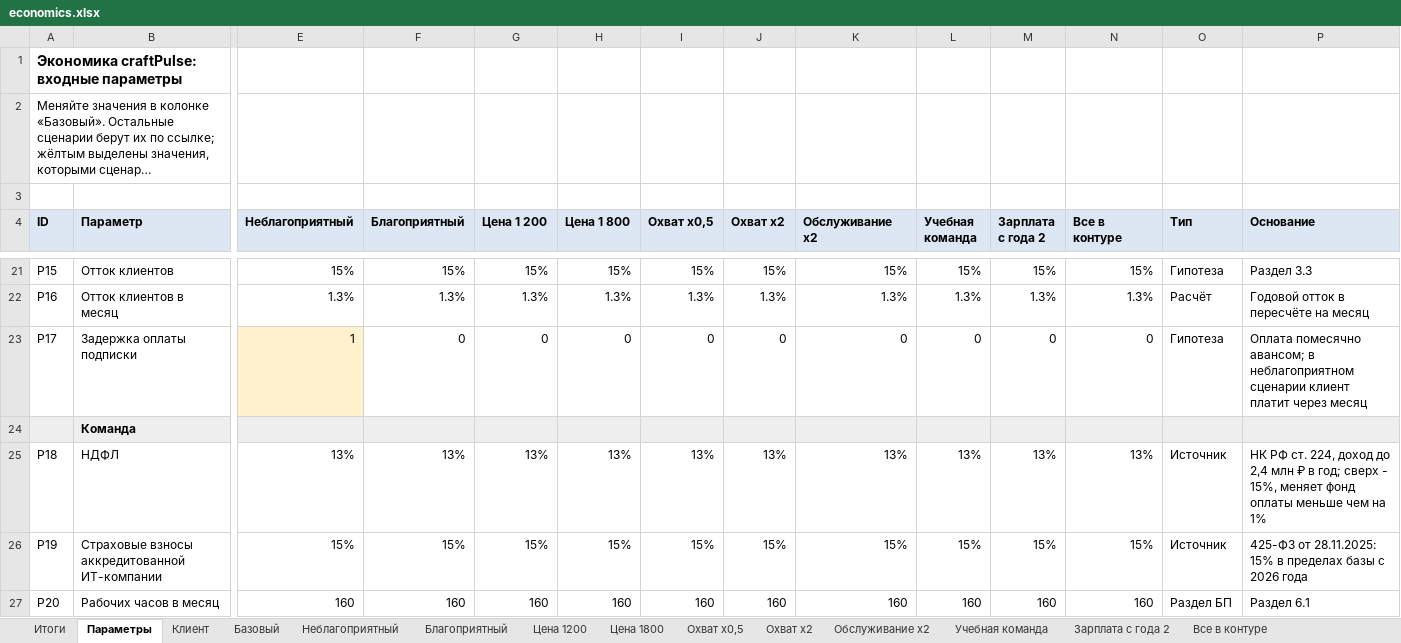
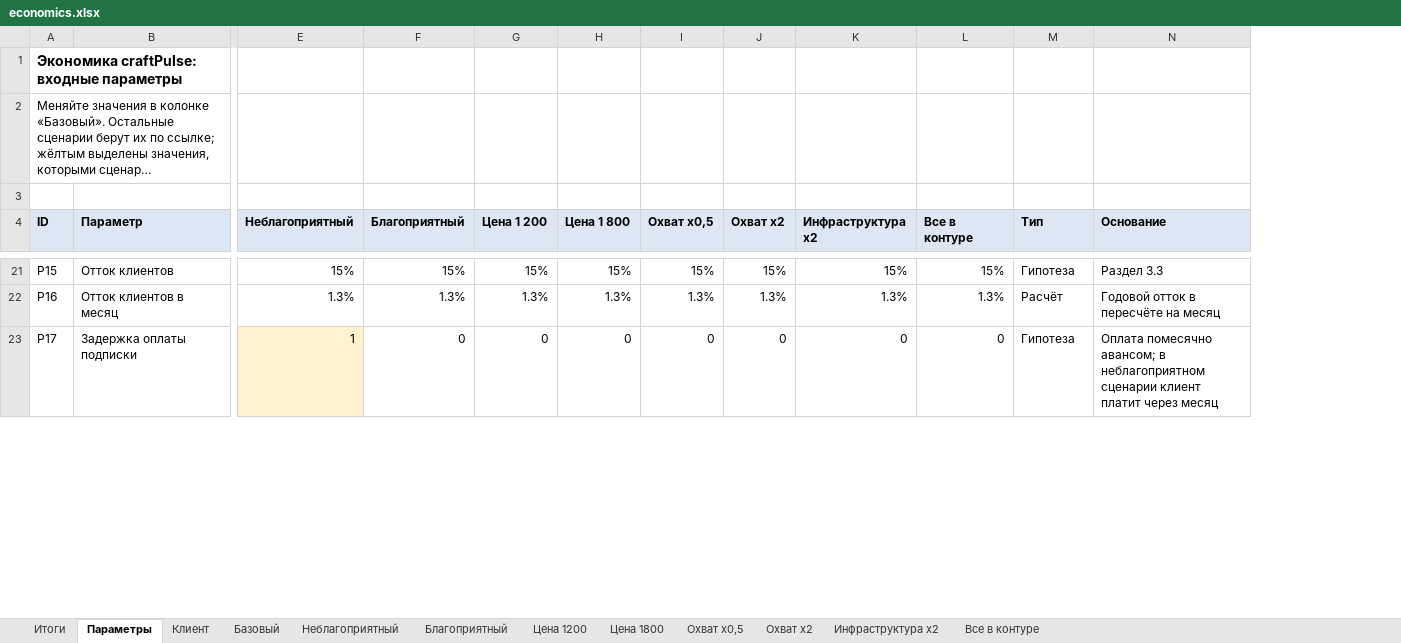
Before and after one commit to Avtobot22/craftPulse, an Excel workbook: docs/business-plan/economics.xlsx, sheet Параметры, drawn as a sheet; only a part is shown, gaps mark what is left out; long unchanged cells end in …; values as stored, in another font and other column widths than the file's, no borders; removed rows and columns are numbered as before the commit, all else as after; rows hold the shown columns only; the diff covers the shown part only; the diff names each change by its address in the sheet, - before the commit and + after, or states it on an @@ line.

```diff
--- a/docs/business-plan/economics.xlsx (sheet Параметры)
+++ b/docs/business-plan/economics.xlsx (sheet Параметры)
-sheet tab: Обслуживание x2
+sheet tab: Инфраструктура x2
-sheet tab: Учебная команда
-sheet tab: Зарплата с года 2
-column L (Учебная команда), rows 21-23: 15% | 1.3% | 0
-column M (Зарплата с года 2), rows 21-23: 15% | 1.3% | 0
-K4: Обслуживание x2
+K4: Инфраструктура x2
-row 24:  | Команда
-row 25: P18 | НДФЛ | 13% | 13% | 13% | 13% | 13% | 13% | 13% | 13% | 13% | 13% | Источник | НК РФ ст. 224, доход до 2,4 млн ₽ в год; сверх - 15%, меняет фонд оплаты меньше чем на 1%
-row 26: P19 | Страховые взносы аккредитованной ИТ-компании | 15% | 15% | 15% | 15% | 15% | 15% | 15% | 15% | 15% | 15% | Источник | 425-ФЗ от 28.11.2025: 15% в пределах базы с 2026 года
-row 27: P20 | Рабочих часов в месяц | 160 | 160 | 160 | 160 | 160 | 160 | 160 | 160 | 160 | 160 | Раздел БП | Раздел 6.1
```
Also changed, not shown: 1 added row, 27 removed rows and 19 edited cells elsewhere in this sheet, sheet Неблагоприятный, sheet Инфраструктура x2, sheet Базовый, sheet Цена 1200, sheet Цена 1800, sheet Охват x0,5, 5 more sheets, formulas that keep their value, 2 other files.
